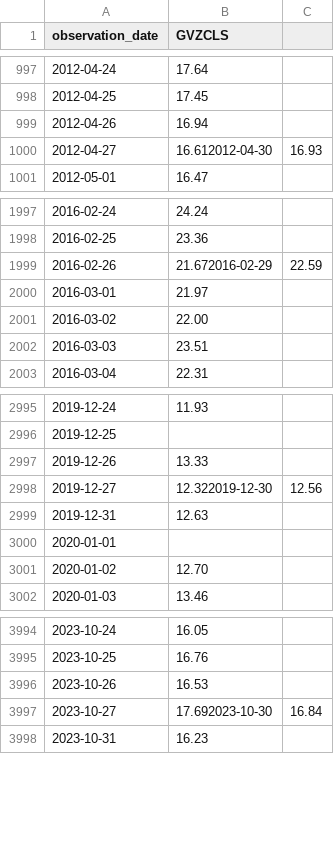
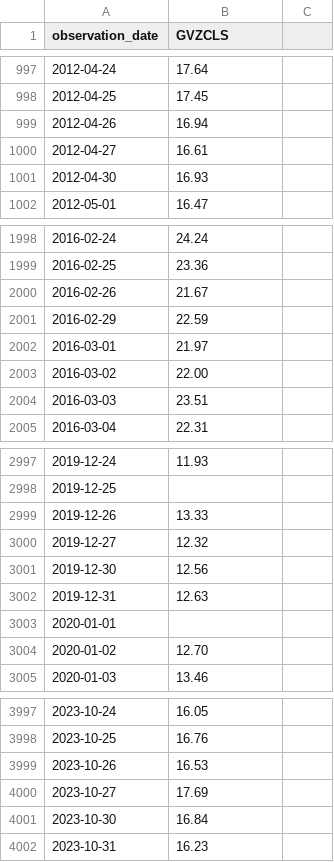
Before and after one commit to minadisu/vix-hurst-market-regime, a CSV file: data/raw/GVZCLS.csv, drawn as a sheet; only a part is shown, gaps mark what is left out.

Commit message:
Preserve CSV row boundaries: GVZCLS.csv

```diff
--- a/data/raw/GVZCLS.csv
+++ b/data/raw/GVZCLS.csv
@@ -999,3 +999,4 @@ observation_date,GVZCLS
 2012-04-26,16.94
-2012-04-27,16.612012-04-30,16.93
+2012-04-27,16.61
+2012-04-30,16.93
 2012-05-01,16.47
@@ -1998,3 +1999,4 @@ observation_date,GVZCLS
 2016-02-25,23.36
-2016-02-26,21.672016-02-29,22.59
+2016-02-26,21.67
+2016-02-29,22.59
 2016-03-01,21.97
@@ -2997,3 +2999,4 @@ observation_date,GVZCLS
 2019-12-26,13.33
-2019-12-27,12.322019-12-30,12.56
+2019-12-27,12.32
+2019-12-30,12.56
 2019-12-31,12.63
@@ -3996,3 +3999,4 @@ observation_date,GVZCLS
 2023-10-26,16.53
-2023-10-27,17.692023-10-30,16.84
+2023-10-27,17.69
+2023-10-30,16.84
 2023-10-31,16.23
```
